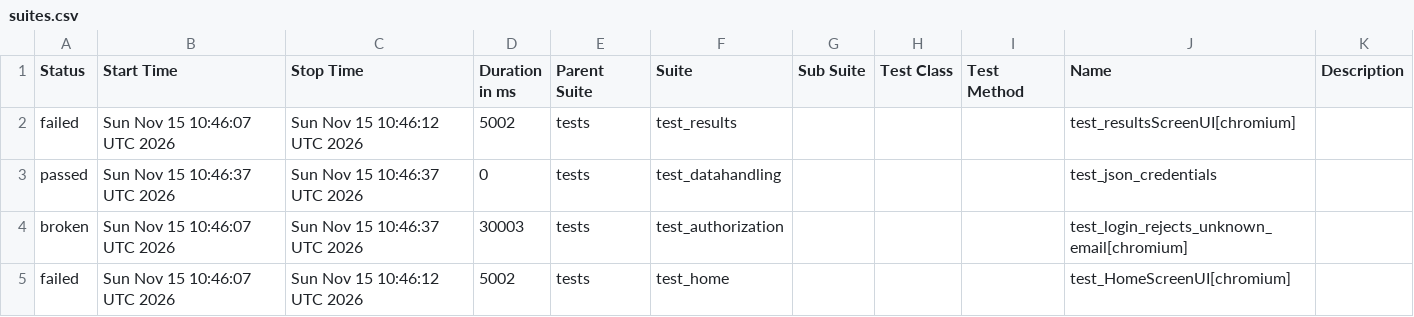
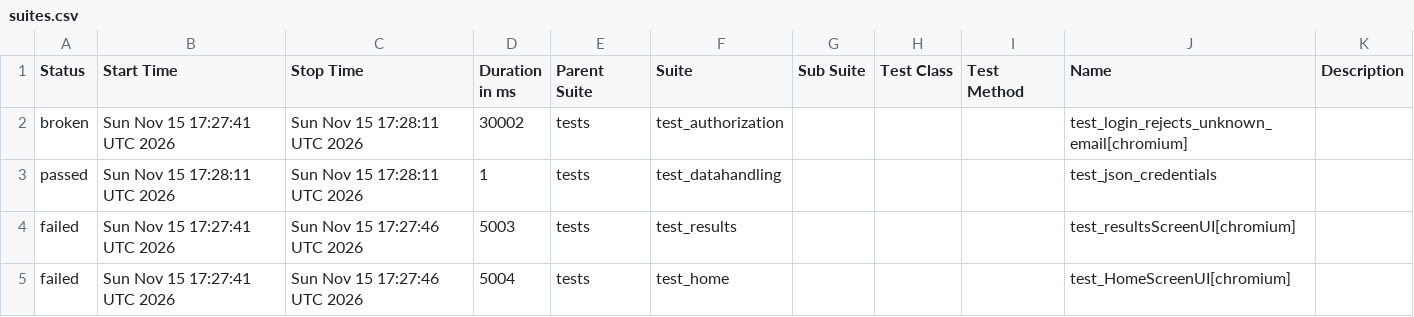
Before and after one commit to shafali-nishad/POM, a CSV file: data/suites.csv, drawn as a sheet.

```diff
--- a/data/suites.csv
+++ b/data/suites.csv
@@ -1,5 +1,5 @@
 "Status","Start Time","Stop Time","Duration in ms","Parent Suite","Suite","Sub Suite","Test Class","Test Method","Name","Description"
-"failed","Sun Nov 15 10:46:07 UTC 2026","Sun Nov 15 10:46:12 UTC 2026","5002","tests","test_results","","","","test_resultsScreenUI[chromium]",""
-"passed","Sun Nov 15 10:46:37 UTC 2026","Sun Nov 15 10:46:37 UTC 2026","0","tests","test_datahandling","","","","test_json_credentials",""
-"broken","Sun Nov 15 10:46:07 UTC 2026","Sun Nov 15 10:46:37 UTC 2026","30003","tests","test_authorization","","","","test_login_rejects_unknown_email[chromium]",""
-"failed","Sun Nov 15 10:46:07 UTC 2026","Sun Nov 15 10:46:12 UTC 2026","5002","tests","test_home","","","","test_HomeScreenUI[chromium]",""
+"broken","Sun Nov 15 17:27:41 UTC 2026","Sun Nov 15 17:28:11 UTC 2026","30002","tests","test_authorization","","","","test_login_rejects_unknown_email[chromium]",""
+"passed","Sun Nov 15 17:28:11 UTC 2026","Sun Nov 15 17:28:11 UTC 2026","1","tests","test_datahandling","","","","test_json_credentials",""
+"failed","Sun Nov 15 17:27:41 UTC 2026","Sun Nov 15 17:27:46 UTC 2026","5003","tests","test_results","","","","test_resultsScreenUI[chromium]",""
+"failed","Sun Nov 15 17:27:41 UTC 2026","Sun Nov 15 17:27:46 UTC 2026","5004","tests","test_home","","","","test_HomeScreenUI[chromium]",""
```
Also changed, not shown: 24 other files.
